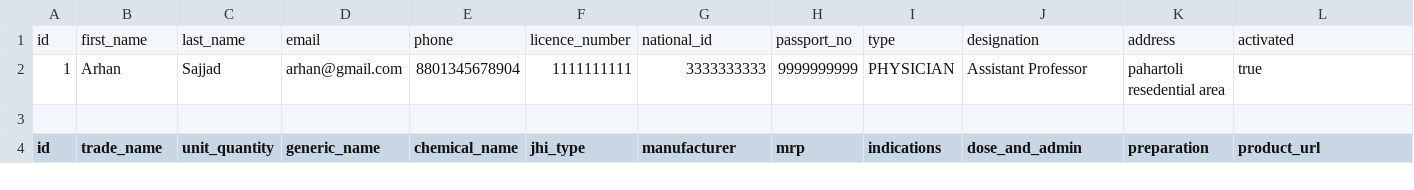
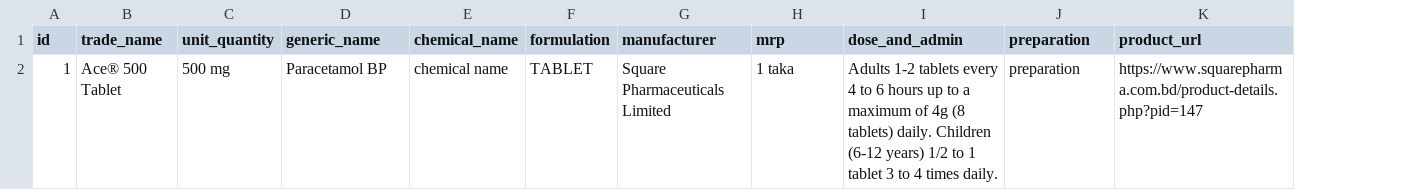
Before and after one commit to Dhomoni/search-app, a CSV file: src/main/resources/config/liquibase/medicines.csv, drawn as a sheet; only a part is shown; removed rows and columns are numbered as before the commit, all else as after; rows hold the shown columns only; the diff names each change by its address in the sheet, - before the commit and + after, or states it on an @@ line.

```diff
--- a/src/main/resources/config/liquibase/medicines.csv
+++ b/src/main/resources/config/liquibase/medicines.csv
-column F (jhi_type), empty
+column F (formulation), empty
-column I (indications), empty
-row 1: id | first_name | last_name | email | phone | licence_number | national_id | passport_no | type | designation | address | activated
-row 2: 1 | Arhan | Sajjad | arhan@gmail.com | 8801345678904 | 1111111111 | 3333333333 | 9999999999 | PHYSICIAN | Assistant Professor | pahartoli resedential area | true
-row 3: (empty)
+row 2: 1 | Ace® 500 Tablet | 500 mg | Paracetamol BP | chemical name | TABLET | Square Pharmaceuticals Limited | 1 taka | Adults 1-2 tablets every 4 to 6 hours up to a maximum of 4g (8 tablets) daily. Children (6-12 years) 1/2 to 1 tablet 3 to 4 times daily. | preparation | https://www.squarepharma.com.bd/product-details.php?pid=147
```
Also changed, not shown: 38 other files.
